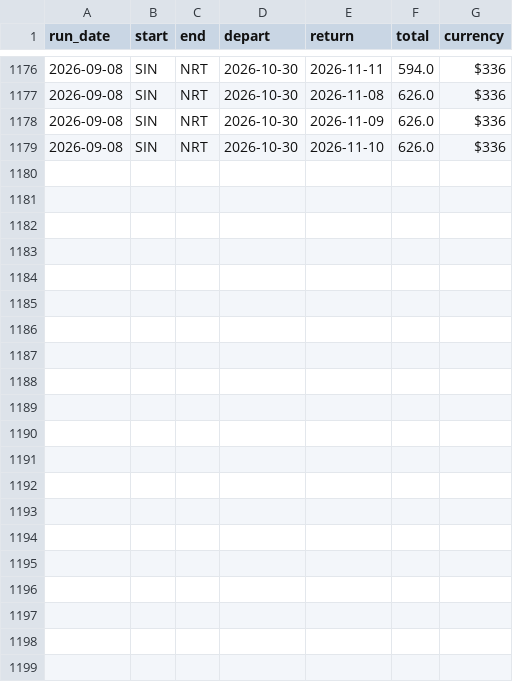
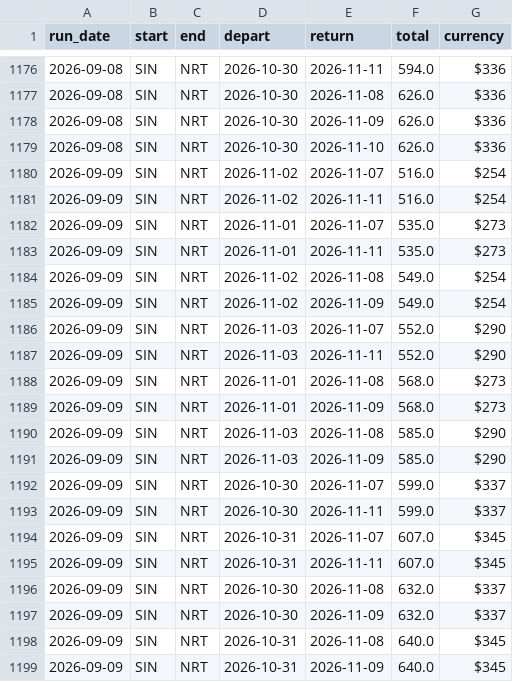
Before and after one commit to Th-429B/FlightsPriceFinder, a CSV file: data/history.csv, drawn as a sheet; only a part is shown, gaps mark what is left out; the diff names each change by its address in the sheet, - before the commit and + after, or states it on an @@ line.

```diff
--- a/data/history.csv
+++ b/data/history.csv
+row 1180: 2026-09-09 | SIN | NRT | 2026-11-02 | 2026-11-07 | 516.0 | $254
+row 1181: 2026-09-09 | SIN | NRT | 2026-11-02 | 2026-11-11 | 516.0 | $254
+row 1182: 2026-09-09 | SIN | NRT | 2026-11-01 | 2026-11-07 | 535.0 | $273
+row 1183: 2026-09-09 | SIN | NRT | 2026-11-01 | 2026-11-11 | 535.0 | $273
+row 1184: 2026-09-09 | SIN | NRT | 2026-11-02 | 2026-11-08 | 549.0 | $254
+row 1185: 2026-09-09 | SIN | NRT | 2026-11-02 | 2026-11-09 | 549.0 | $254
+row 1186: 2026-09-09 | SIN | NRT | 2026-11-03 | 2026-11-07 | 552.0 | $290
+row 1187: 2026-09-09 | SIN | NRT | 2026-11-03 | 2026-11-11 | 552.0 | $290
+row 1188: 2026-09-09 | SIN | NRT | 2026-11-01 | 2026-11-08 | 568.0 | $273
+row 1189: 2026-09-09 | SIN | NRT | 2026-11-01 | 2026-11-09 | 568.0 | $273
+row 1190: 2026-09-09 | SIN | NRT | 2026-11-03 | 2026-11-08 | 585.0 | $290
+row 1191: 2026-09-09 | SIN | NRT | 2026-11-03 | 2026-11-09 | 585.0 | $290
+row 1192: 2026-09-09 | SIN | NRT | 2026-10-30 | 2026-11-07 | 599.0 | $337
+row 1193: 2026-09-09 | SIN | NRT | 2026-10-30 | 2026-11-11 | 599.0 | $337
+row 1194: 2026-09-09 | SIN | NRT | 2026-10-31 | 2026-11-07 | 607.0 | $345
+row 1195: 2026-09-09 | SIN | NRT | 2026-10-31 | 2026-11-11 | 607.0 | $345
+row 1196: 2026-09-09 | SIN | NRT | 2026-10-30 | 2026-11-08 | 632.0 | $337
+row 1197: 2026-09-09 | SIN | NRT | 2026-10-30 | 2026-11-09 | 632.0 | $337
+row 1198: 2026-09-09 | SIN | NRT | 2026-10-31 | 2026-11-08 | 640.0 | $345
+row 1199: 2026-09-09 | SIN | NRT | 2026-10-31 | 2026-11-09 | 640.0 | $345
```
